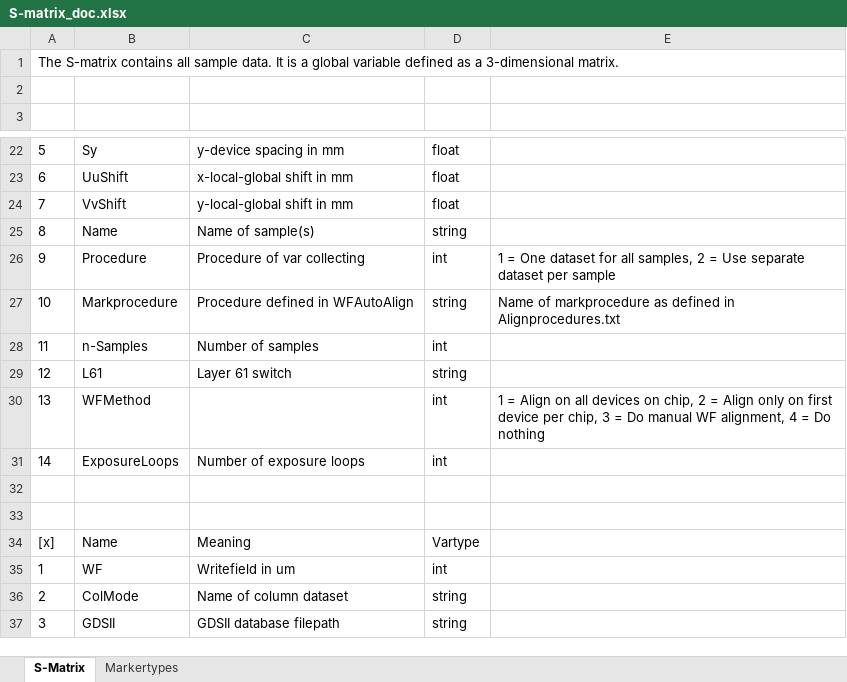
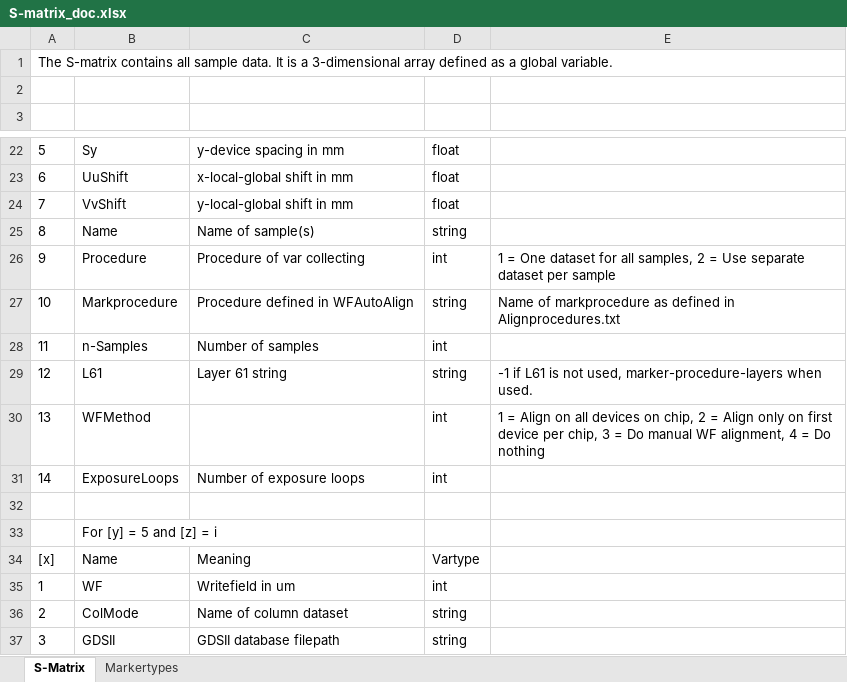
Before and after one commit to KnightForest/Multisample, an Excel workbook: S-matrix_doc.xlsx, sheet S-Matrix, drawn as a sheet; only a part is shown, gaps mark what is left out; values as stored, in another font and other column widths than the file's, no borders; the diff names each change by its address in the sheet, - before the commit and + after, or states it on an @@ line.

Commit message:
Major update, grab UV+WF function, loooooots of input checks everywhere
-Input checks for loading .txt files
-Input checks for collecting data in script
-Variable types are now handled properly
-Cancel now aborts script as intended
-Logs everything if script is cancelled during data collection
-Marker entries in Alignprocedures.txt are now cross checked with markers
in Markers.txt on startup
-RAITH User is added to the title of the log (and as a log entry)
-Renamed GDSmarkers.txt to L61markers.txt
-Added option to only do a L61 alignment on the 1st structure of a sample
-A few more panicbutton checks
-Numerous small rewrites

```diff
--- a/S-matrix_doc.xlsx (sheet S-Matrix)
+++ b/S-matrix_doc.xlsx (sheet S-Matrix)
-A1: …is a global variable defined as a 3-dimensional matrix.
+A1: …is a 3-dimensional array defined as a global variable.
-C29: Layer 61 switch
+C29: Layer 61 string
-E29: (empty)
+E29: -1 if L61 is not used, marker-procedure-layers when used.
-B33: (empty)
+B33: For [y] = 5 and [z] = i
```
Also changed, not shown: 7 other files.
